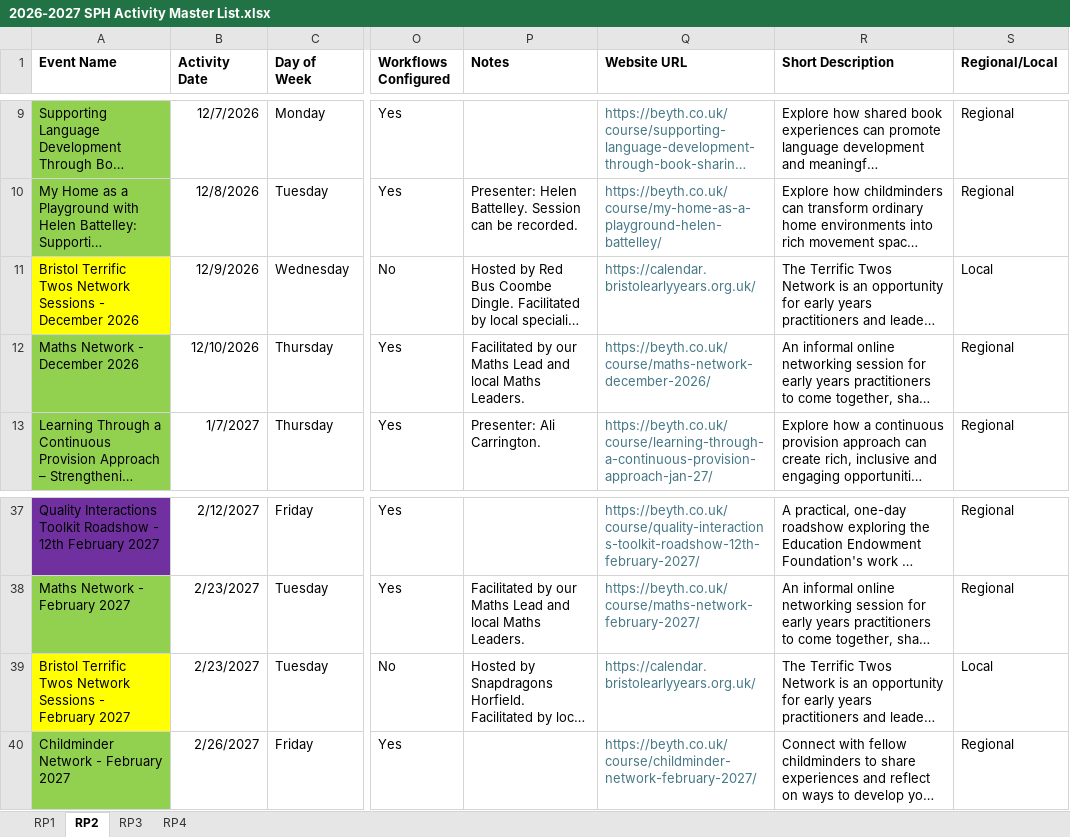
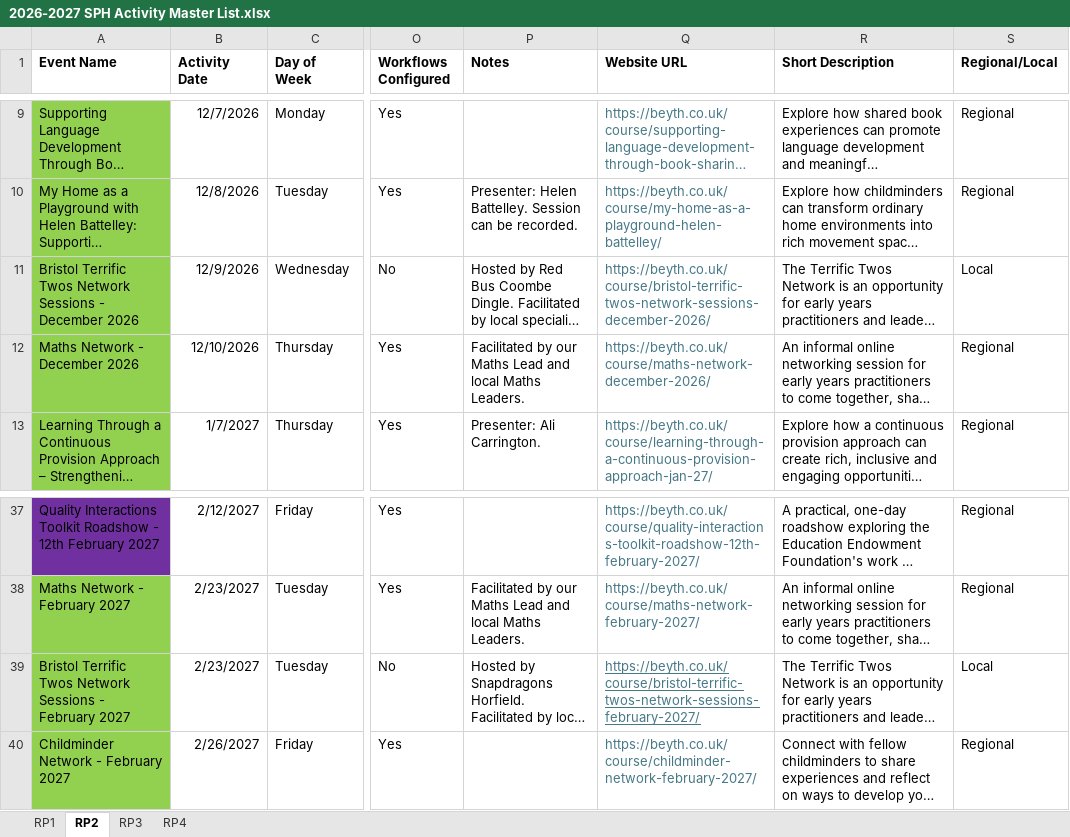
Before and after one commit to Alimaggs/SPH-Dashboard, an Excel workbook: Data/2026-2027 SPH Activity Master List.xlsx, sheet RP2, drawn as a sheet; only a part is shown, gaps mark what is left out; long unchanged cells end in …; values as stored, in another font and other column widths than the file's, no borders; table styles not drawn; the diff names each change by its address in the sheet, - before the commit and + after, or states it on an @@ line.

```diff
--- a/Data/2026-2027 SPH Activity Master List.xlsx (sheet RP2)
+++ b/Data/2026-2027 SPH Activity Master List.xlsx (sheet RP2)
-A11 fill: #FFFF00
+A11 fill: #92D050
-Q11 (Website URL): https://calendar.bristolearlyyears.org.uk/
+Q11 (Website URL): https://beyth.co.uk/course/bristol-terrific-twos-network-sessions-december-2026/
-A39 fill: #FFFF00
+A39 fill: #92D050
-Q39 (Website URL): https://calendar.bristolearlyyears.org.uk/
+Q39 (Website URL): https://beyth.co.uk/course/bristol-terrific-twos-network-sessions-february-2027/
-Q39 underline: off
+Q39 underline: on
```
Also changed, not shown: sheet RP3, sheet RP4, 1 other file.
